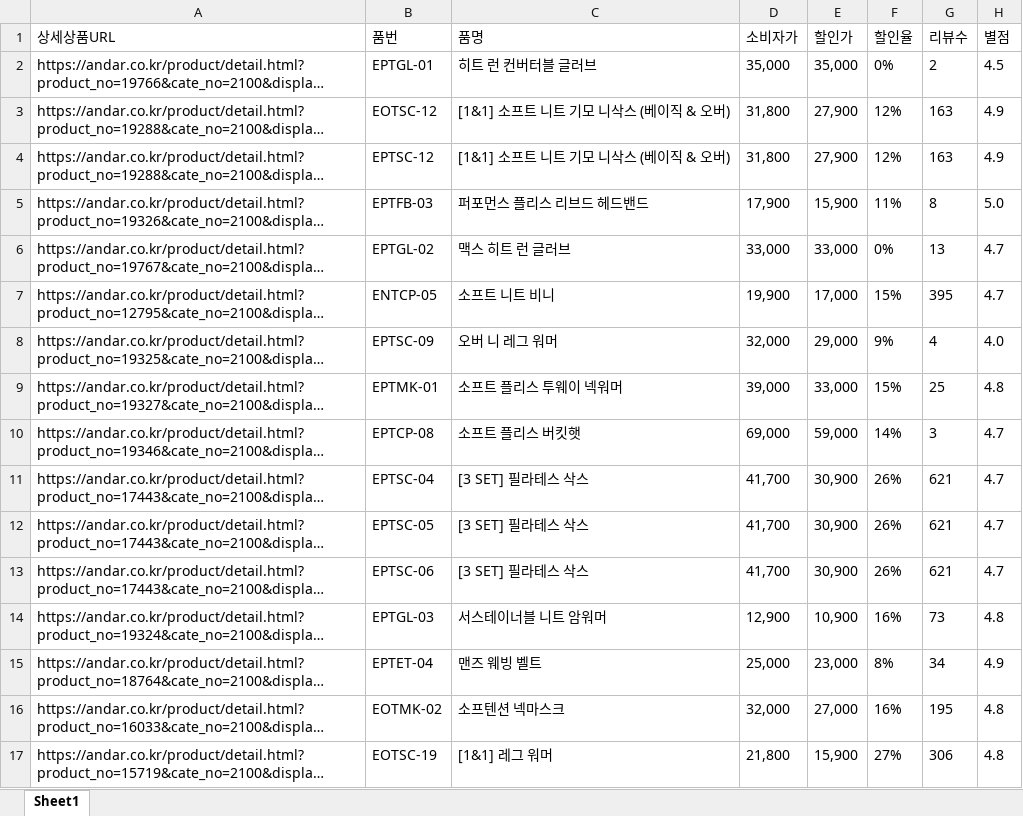
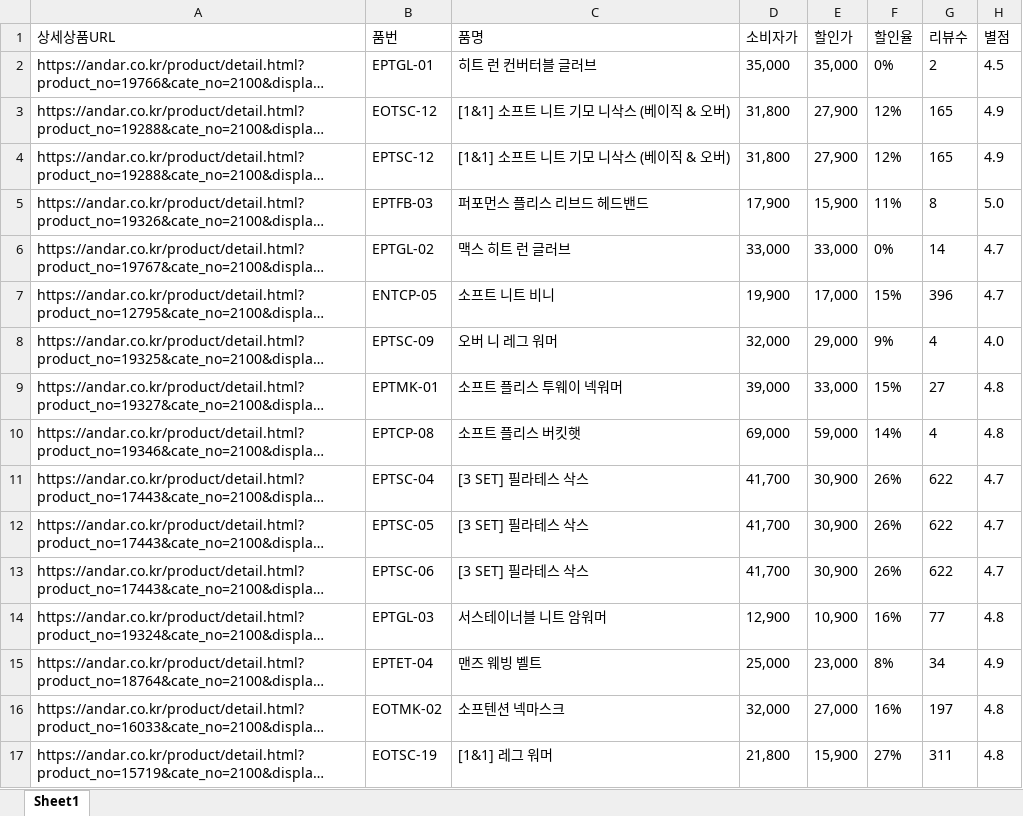
Before and after one commit to yupee-pretty/andar-scrape, an Excel workbook: results/andar_할인율모니터링_20261113.xlsx, sheet Sheet1, drawn as a sheet; only a part is shown; long unchanged cells end in …; values as stored, in another font and other column widths than the file's, no borders; the diff covers the shown part only; the diff names each change by its address in the sheet, - before the commit and + after, or states it on an @@ line.

```diff
--- a/results/andar_할인율모니터링_20261113.xlsx (sheet Sheet1)
+++ b/results/andar_할인율모니터링_20261113.xlsx (sheet Sheet1)
-G3:G4 (리뷰수): 163
+G3:G4 (리뷰수): 165
-G6 (리뷰수): 13
+G6 (리뷰수): 14
-G7 (리뷰수): 395
+G7 (리뷰수): 396
-G9 (리뷰수): 25
+G9 (리뷰수): 27
-G10 (리뷰수): 3
+G10 (리뷰수): 4
-H10 (별점): 4.7
+H10 (별점): 4.8
-G11:G13 (리뷰수): 621
+G11:G13 (리뷰수): 622
-G14 (리뷰수): 73
+G14 (리뷰수): 77
-G16 (리뷰수): 195
+G16 (리뷰수): 197
-G17 (리뷰수): 306
+G17 (리뷰수): 311
```
Also changed, not shown: 28 added rows, 31 removed rows, 38 moved rows and 21 edited cells elsewhere in this sheet.
